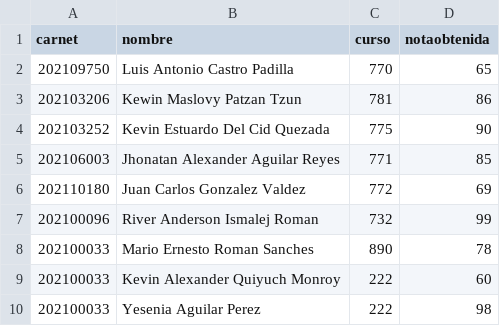
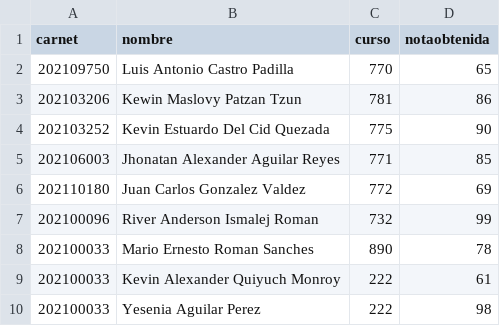
Before and after one commit to riverroman/EDD_VD2S2023_PY_202100096, a CSV file: tutores.csv, drawn as a sheet.

Commit message:
Grafica Tutores

```diff
--- a/tutores.csv
+++ b/tutores.csv
@@ -8,3 +8,3 @@ carnet,nombre,curso,notaobtenida
 202100033,Mario Ernesto Roman Sanches,890,78
-202100033,Kevin Alexander Quiyuch Monroy,222,60
+202100033,Kevin Alexander Quiyuch Monroy,222,61
 202100033,Yesenia Aguilar Perez,222,98
```
Also changed, not shown: 6 other files.
